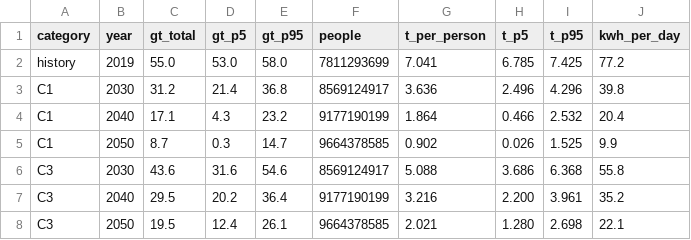
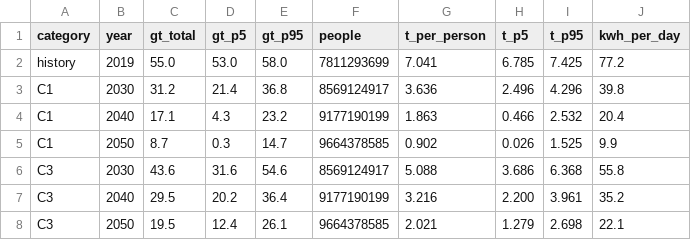
Before and after one commit to oluies/climate, a CSV file: data-refresh/ar6-pathways.csv, drawn as a sheet.

```diff
--- a/data-refresh/ar6-pathways.csv
+++ b/data-refresh/ar6-pathways.csv
@@ -3,3 +3,3 @@ history,2019,55.0,53.0,58.0,7811293699,7.041,6.785,7.425,77.2
 C1,2030,31.2,21.4,36.8,8569124917,3.636,2.496,4.296,39.8
-C1,2040,17.1,4.3,23.2,9177190199,1.864,0.466,2.532,20.4
+C1,2040,17.1,4.3,23.2,9177190199,1.863,0.466,2.532,20.4
 C1,2050,8.7,0.3,14.7,9664378585,0.902,0.026,1.525,9.9
@@ -7,2 +7,2 @@ C3,2030,43.6,31.6,54.6,8569124917,5.088,3.686,6.368,55.8
 C3,2040,29.5,20.2,36.4,9177190199,3.216,2.200,3.961,35.2
-C3,2050,19.5,12.4,26.1,9664378585,2.021,1.280,2.698,22.1
+C3,2050,19.5,12.4,26.1,9664378585,2.021,1.279,2.698,22.1
```
Also changed, not shown: data-refresh/ar6-energy-mix.csv, 7 other files.
